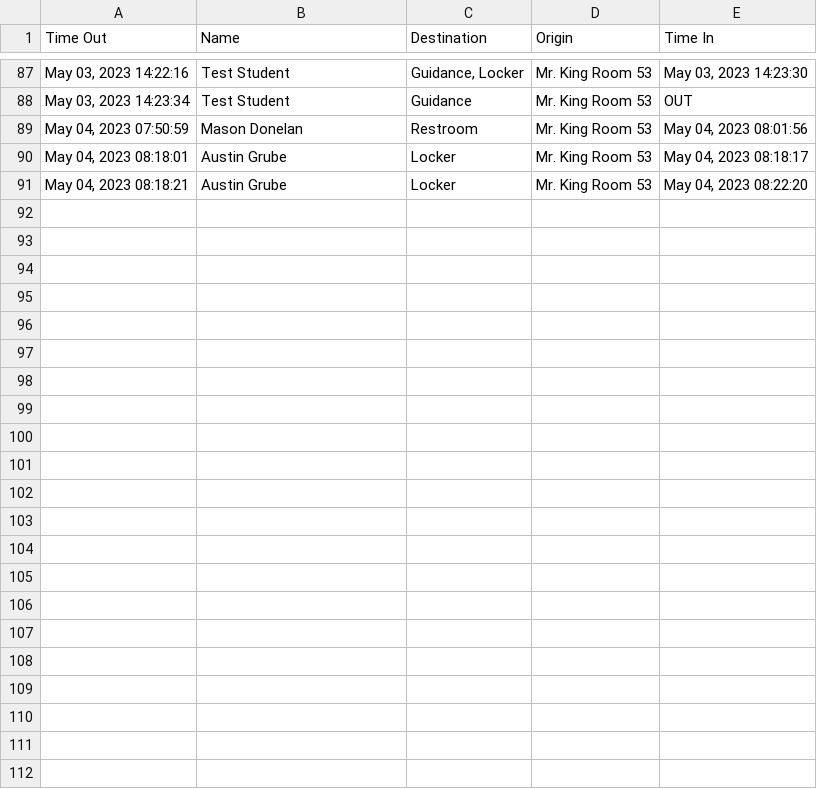
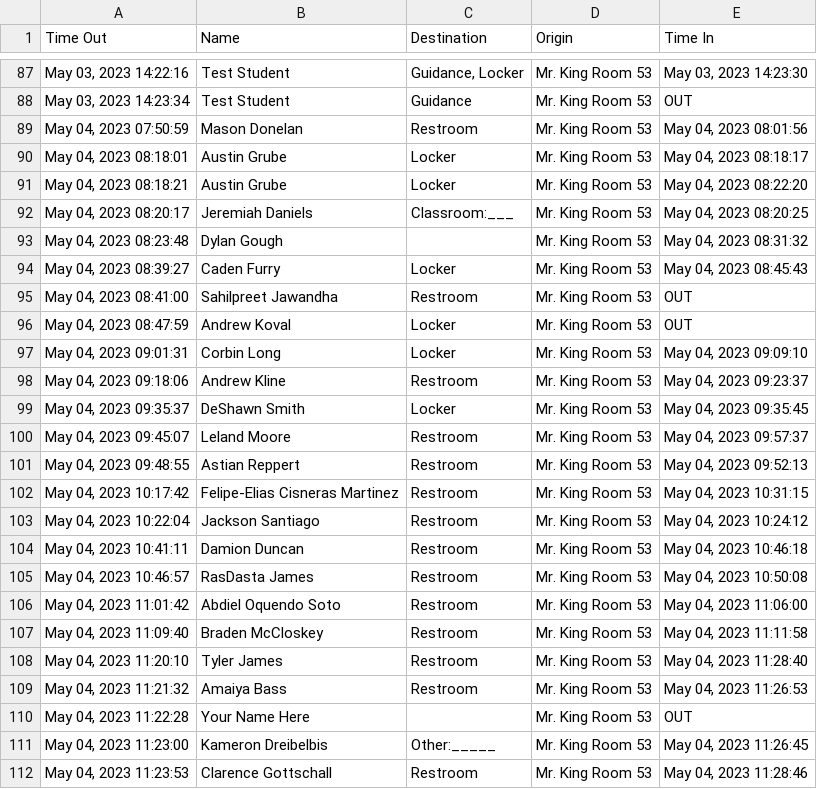
Before and after one commit to MrKing-dev/raspi_qr_passes, a CSV file: qr_passes_final/SignoutList2022.csv, drawn as a sheet; only a part is shown, gaps mark what is left out; the diff names each change by its address in the sheet, - before the commit and + after, or states it on an @@ line.

Commit message:
M qr_passes_final/SignoutList2022.csv

```diff
--- a/qr_passes_final/SignoutList2022.csv
+++ b/qr_passes_final/SignoutList2022.csv
+row 92: May 04, 2023 08:20:17 | Jeremiah Daniels | Classroom:___ | Mr. King Room 53 | May 04, 2023 08:20:25
+row 93: May 04, 2023 08:23:48 | Dylan Gough |  | Mr. King Room 53 | May 04, 2023 08:31:32
+row 94: May 04, 2023 08:39:27 | Caden Furry | Locker | Mr. King Room 53 | May 04, 2023 08:45:43
+row 95: May 04, 2023 08:41:00 | Sahilpreet Jawandha | Restroom | Mr. King Room 53 | OUT
+row 96: May 04, 2023 08:47:59 | Andrew Koval | Locker | Mr. King Room 53 | OUT
+row 97: May 04, 2023 09:01:31 | Corbin Long | Locker | Mr. King Room 53 | May 04, 2023 09:09:10
+row 98: May 04, 2023 09:18:06 | Andrew Kline | Restroom | Mr. King Room 53 | May 04, 2023 09:23:37
+row 99: May 04, 2023 09:35:37 | DeShawn Smith | Locker | Mr. King Room 53 | May 04, 2023 09:35:45
+row 100: May 04, 2023 09:45:07 | Leland Moore | Restroom | Mr. King Room 53 | May 04, 2023 09:57:37
+row 101: May 04, 2023 09:48:55 | Astian Reppert | Restroom | Mr. King Room 53 | May 04, 2023 09:52:13
+row 102: May 04, 2023 10:17:42 | Felipe-Elias Cisneras Martinez | Restroom | Mr. King Room 53 | May 04, 2023 10:31:15
+row 103: May 04, 2023 10:22:04 | Jackson Santiago | Restroom | Mr. King Room 53 | May 04, 2023 10:24:12
+row 104: May 04, 2023 10:41:11 | Damion Duncan | Restroom | Mr. King Room 53 | May 04, 2023 10:46:18
+row 105: May 04, 2023 10:46:57 | RasDasta James | Restroom | Mr. King Room 53 | May 04, 2023 10:50:08
+row 106: May 04, 2023 11:01:42 | Abdiel Oquendo Soto | Restroom | Mr. King Room 53 | May 04, 2023 11:06:00
+row 107: May 04, 2023 11:09:40 | Braden McCloskey | Restroom | Mr. King Room 53 | May 04, 2023 11:11:58
+row 108: May 04, 2023 11:20:10 | Tyler James | Restroom | Mr. King Room 53 | May 04, 2023 11:28:40
+row 109: May 04, 2023 11:21:32 | Amaiya Bass | Restroom | Mr. King Room 53 | May 04, 2023 11:26:53
+row 110: May 04, 2023 11:22:28 | Your Name Here |  | Mr. King Room 53 | OUT
+row 111: May 04, 2023 11:23:00 | Kameron Dreibelbis | Other:_____ | Mr. King Room 53 | May 04, 2023 11:26:45
+row 112: May 04, 2023 11:23:53 | Clarence Gottschall | Restroom | Mr. King Room 53 | May 04, 2023 11:28:46
```
